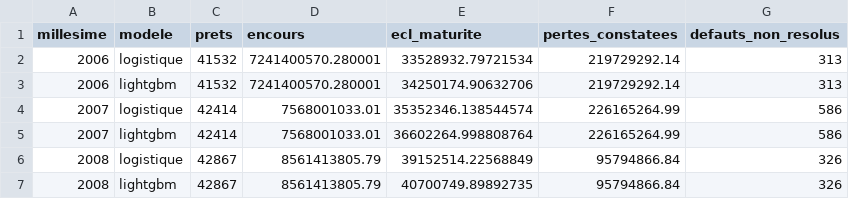
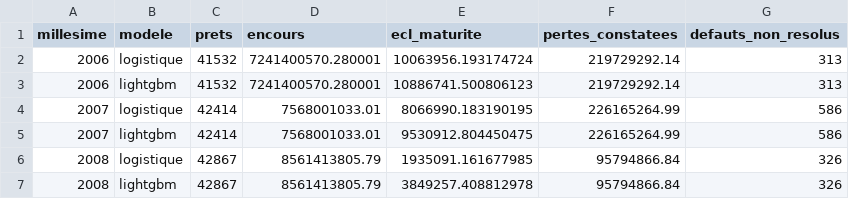
Before and after one commit to selyassine/ecl9, a CSV file: rapport/resultats/generations_figee.csv, drawn as a sheet.

```diff
--- a/rapport/resultats/generations_figee.csv
+++ b/rapport/resultats/generations_figee.csv
@@ -1,7 +1,7 @@
 millesime,modele,prets,encours,ecl_maturite,pertes_constatees,defauts_non_resolus
-2006,logistique,41532,7241400570.280001,33528932.79721534,219729292.14,313
-2006,lightgbm,41532,7241400570.280001,34250174.90632706,219729292.14,313
-2007,logistique,42414,7568001033.01,35352346.138544574,226165264.99,586
-2007,lightgbm,42414,7568001033.01,36602264.998808764,226165264.99,586
-2008,logistique,42867,8561413805.79,39152514.22568849,95794866.84,326
-2008,lightgbm,42867,8561413805.79,40700749.89892735,95794866.84,326
+2006,logistique,41532,7241400570.280001,10063956.193174724,219729292.14,313
+2006,lightgbm,41532,7241400570.280001,10886741.500806123,219729292.14,313
+2007,logistique,42414,7568001033.01,8066990.183190195,226165264.99,586
+2007,lightgbm,42414,7568001033.01,9530912.804450475,226165264.99,586
+2008,logistique,42867,8561413805.79,1935091.161677985,95794866.84,326
+2008,lightgbm,42867,8561413805.79,3849257.408812978,95794866.84,326
```
Also changed, not shown: rapport/resultats/bootstrap_ecart.csv, rapport/resultats/double_calcul_r_2007-12.csv, 33 other files.
